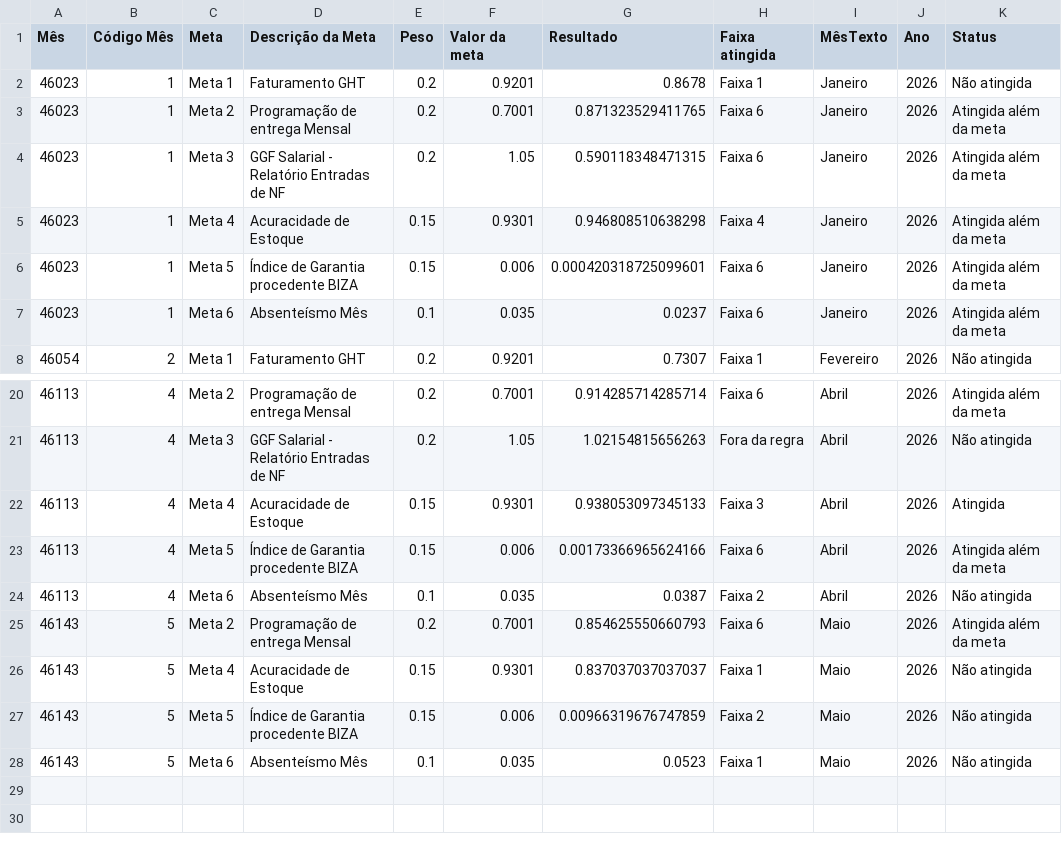
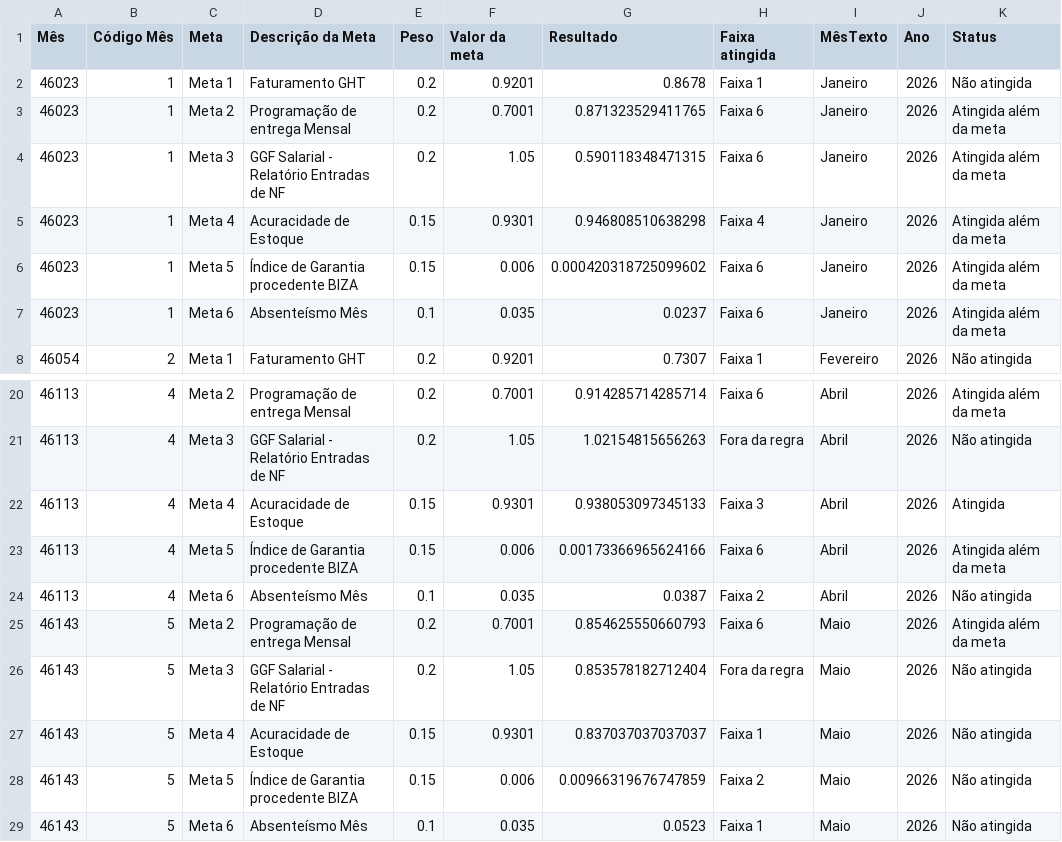
Before and after one commit to SGIBIZA/Painel-de-Metas-BIZA, a CSV file: Painel_metas_BIZA.csv, drawn as a sheet; only a part is shown, gaps mark what is left out; the diff names each change by its address in the sheet, - before the commit and + after, or states it on an @@ line.

```diff
--- a/Painel_metas_BIZA.csv
+++ b/Painel_metas_BIZA.csv
-G6 (Resultado): 0.000420318725099601
+G6 (Resultado): 0.000420318725099602
+row 26: 46143 | 5 | Meta 3 | GGF Salarial - Relatório Entradas de NF | 0.2 | 1.05 | 0.853578182712404 | Fora da regra | Maio | 2026 | Não atingida
```
Also changed, not shown: 1 other file.
